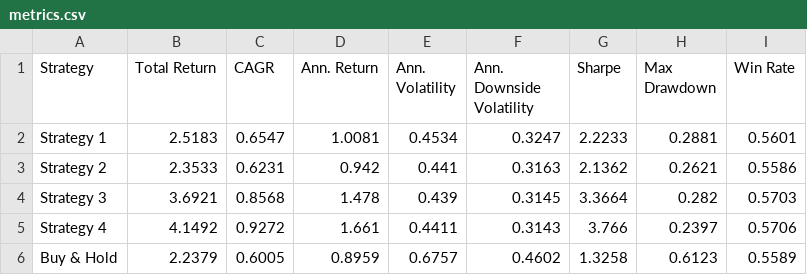
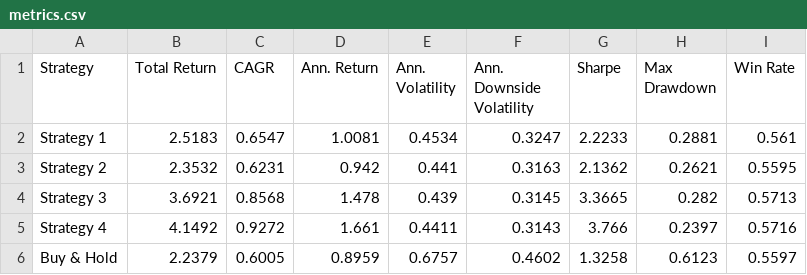
Before and after one commit to dof-studio/SPYDL1D, a CSV file: metrics.csv, drawn as a sheet.

```diff
--- a/metrics.csv
+++ b/metrics.csv
@@ -1,6 +1,6 @@
 Strategy,Total Return,CAGR,Ann. Return,Ann. Volatility,Ann. Downside Volatility,Sharpe,Max Drawdown,Win Rate
-Strategy 1,2.5183,0.6547,1.0081,0.4534,0.3247,2.2233,0.2881,0.5601
-Strategy 2,2.3533,0.6231,0.942,0.441,0.3163,2.1362,0.2621,0.5586
-Strategy 3,3.6921,0.8568,1.478,0.439,0.3145,3.3664,0.282,0.5703
-Strategy 4,4.1492,0.9272,1.661,0.4411,0.3143,3.766,0.2397,0.5706
-Buy & Hold,2.2379,0.6005,0.8959,0.6757,0.4602,1.3258,0.6123,0.5589
+Strategy 1,2.5183,0.6547,1.0081,0.4534,0.3247,2.2233,0.2881,0.561
+Strategy 2,2.3532,0.6231,0.942,0.441,0.3163,2.1362,0.2621,0.5595
+Strategy 3,3.6921,0.8568,1.478,0.439,0.3145,3.3665,0.282,0.5713
+Strategy 4,4.1492,0.9272,1.661,0.4411,0.3143,3.766,0.2397,0.5716
+Buy & Hold,2.2379,0.6005,0.8959,0.6757,0.4602,1.3258,0.6123,0.5597
```
Also changed, not shown: 1 other file.
